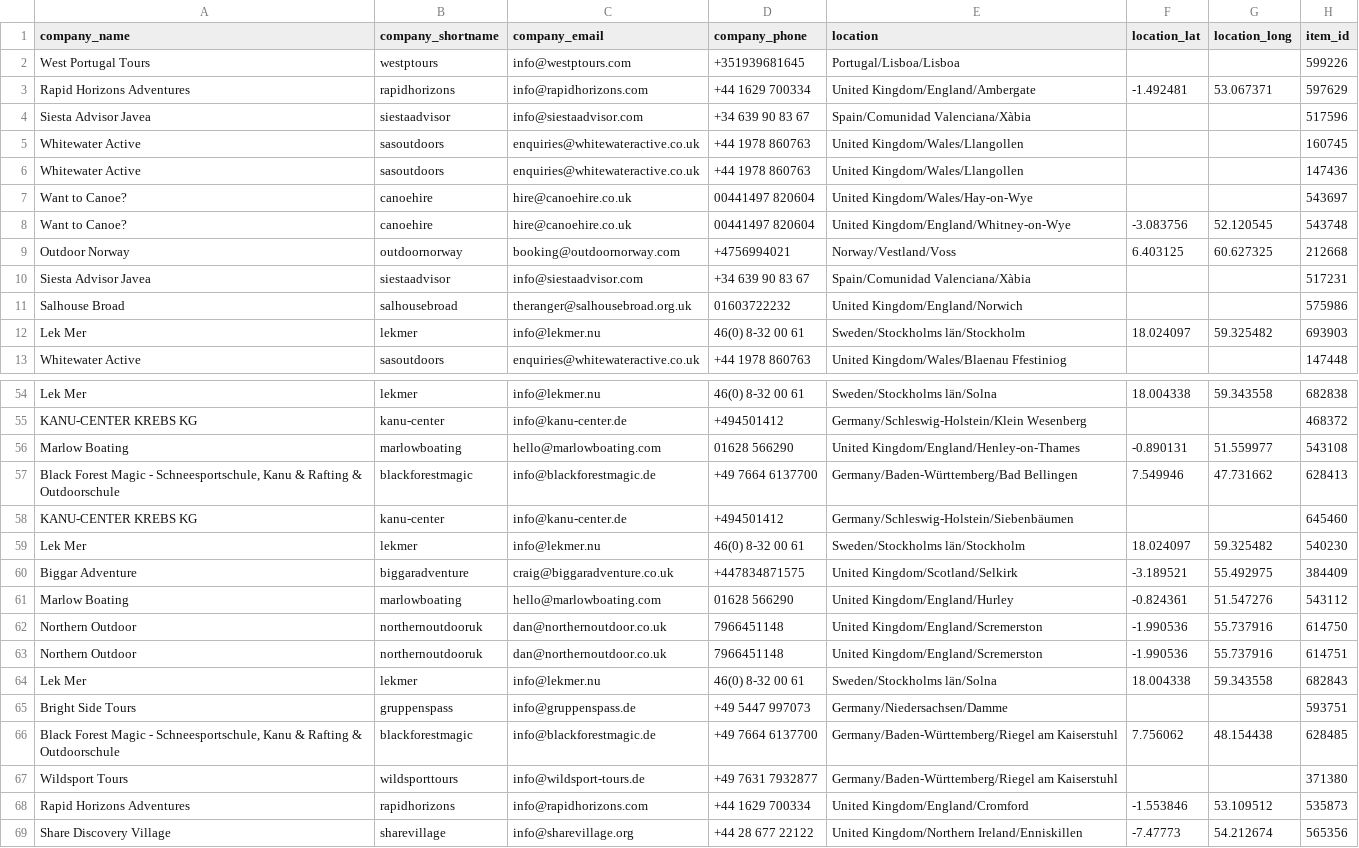
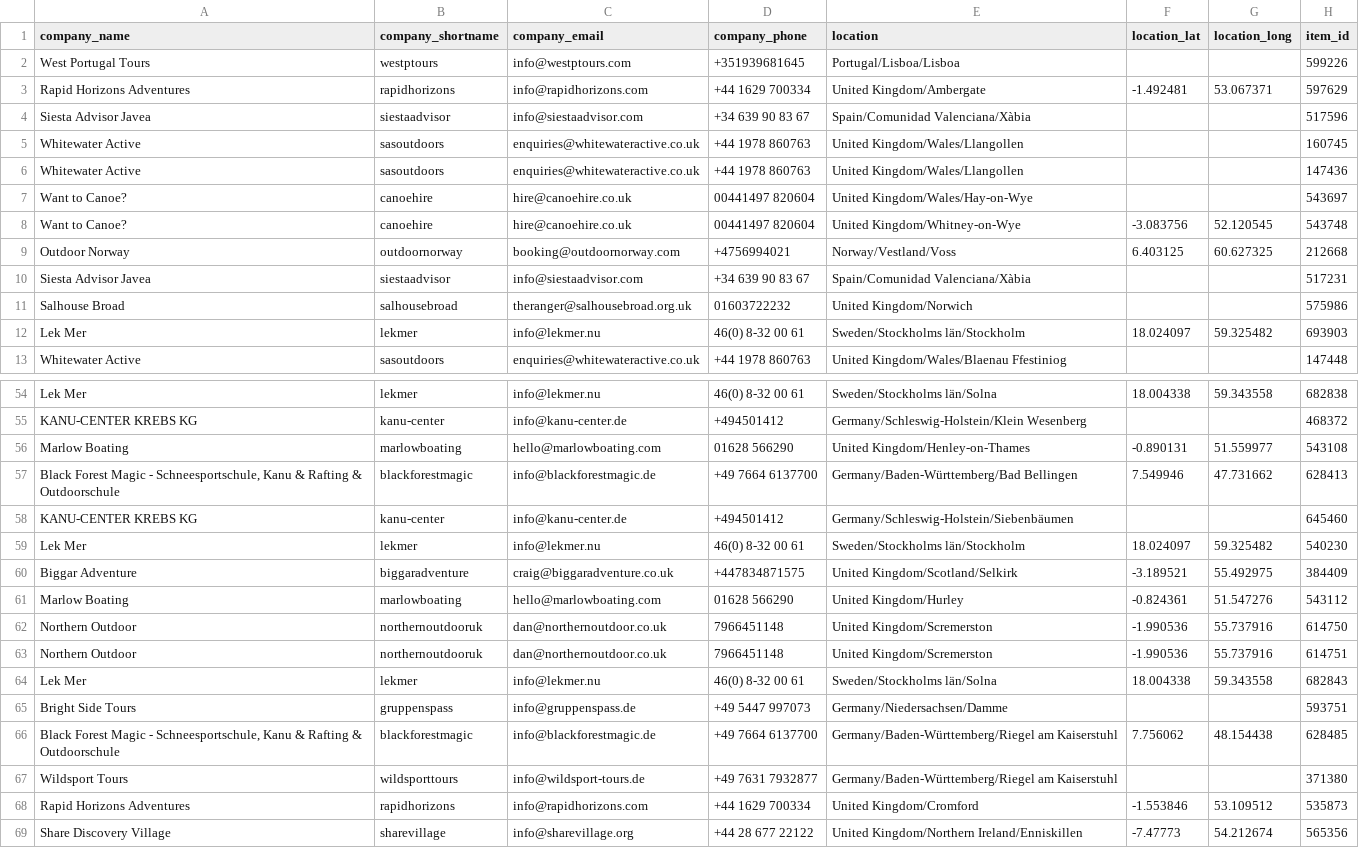
Before and after one commit to JoshuaTreeTours/alloutdooradventures2, a CSV file: data/europe/europe-canoeing.csv, drawn as a sheet; only a part is shown, gaps mark what is left out; the diff covers the shown part only; the diff names each change by its address in the sheet, - before the commit and + after, or states it on an @@ line.

Commit message:
Remove England destination references

```diff
--- a/data/europe/europe-canoeing.csv
+++ b/data/europe/europe-canoeing.csv
-E3 (location): United Kingdom/England/Ambergate
+E3 (location): United Kingdom/Ambergate
-E8 (location): United Kingdom/England/Whitney-on-Wye
+E8 (location): United Kingdom/Whitney-on-Wye
-E11 (location): United Kingdom/England/Norwich
+E11 (location): United Kingdom/Norwich
-E56 (location): United Kingdom/England/Henley-on-Thames
+E56 (location): United Kingdom/Henley-on-Thames
-E61 (location): United Kingdom/England/Hurley
+E61 (location): United Kingdom/Hurley
-E62:E63 (location): United Kingdom/England/Scremerston
+E62:E63 (location): United Kingdom/Scremerston
-E68 (location): United Kingdom/England/Cromford
+E68 (location): United Kingdom/Cromford
```
Also changed, not shown: 25 edited cells elsewhere in this file, data/europe/europe-cycling.csv, data/europe/europe-hiking.csv, 5 other files.
